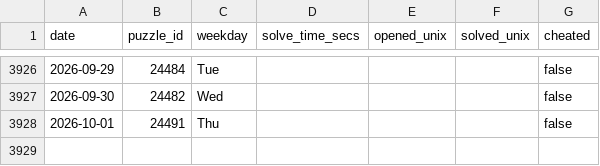
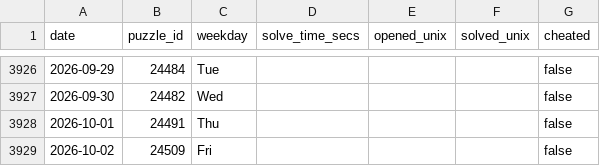
Before and after one commit to samleitermann/NYTCrosswordScraper, a CSV file: data.csv, drawn as a sheet; only a part is shown, gaps mark what is left out; the diff names each change by its address in the sheet, - before the commit and + after, or states it on an @@ line.

```diff
--- a/data.csv
+++ b/data.csv
+row 3929: 2026-10-02 | 24509 | Fri |  |  |  | false
```
Also changed, not shown: 2 other files.
